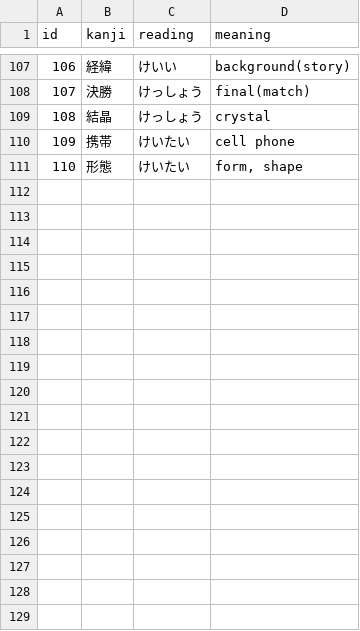
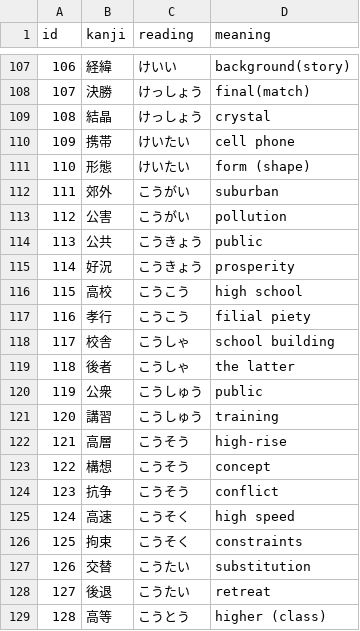
Before and after one commit to Myrtenast3r/Kanji-Practice-App, a CSV file: Assets/StreamingAssets/kanjilist.csv, drawn as a sheet; only a part is shown, gaps mark what is left out; the diff covers the shown part only.

Commit message:
Add ko- and sa- kanjis to the csv file, add Index string to kanji data (mainly for debugging purpose)

```diff
--- a/Assets/StreamingAssets/kanjilist.csv
+++ b/Assets/StreamingAssets/kanjilist.csv
@@ -110,2 +110,20 @@ id,kanji,reading,meaning
 109,携帯,けいたい,cell phone
-110,形態,けいたい,"form, shape"
+110,形態,けいたい,form (shape)
+111,郊外,こうがい,suburban
+112,公害,こうがい,pollution
+113,公共,こうきょう,public
+114,好況,こうきょう,prosperity
+115,高校,こうこう,high school
+116,孝行,こうこう,filial piety
+117,校舎,こうしゃ,school building
+118,後者,こうしゃ,the latter
+119,公衆,こうしゅう,public
+120,講習,こうしゅう,training
+121,高層,こうそう,high-rise
+122,構想,こうそう,concept
+123,抗争,こうそう,conflict
+124,高速,こうそく,high speed
+125,拘束,こうそく,constraints
+126,交替,こうたい,substitution
+127,後退,こうたい,retreat
+128,高等,こうとう,higher (class)
```
Also changed, not shown: 30 added rows and 2 edited cells elsewhere in this file, 1 other file.
